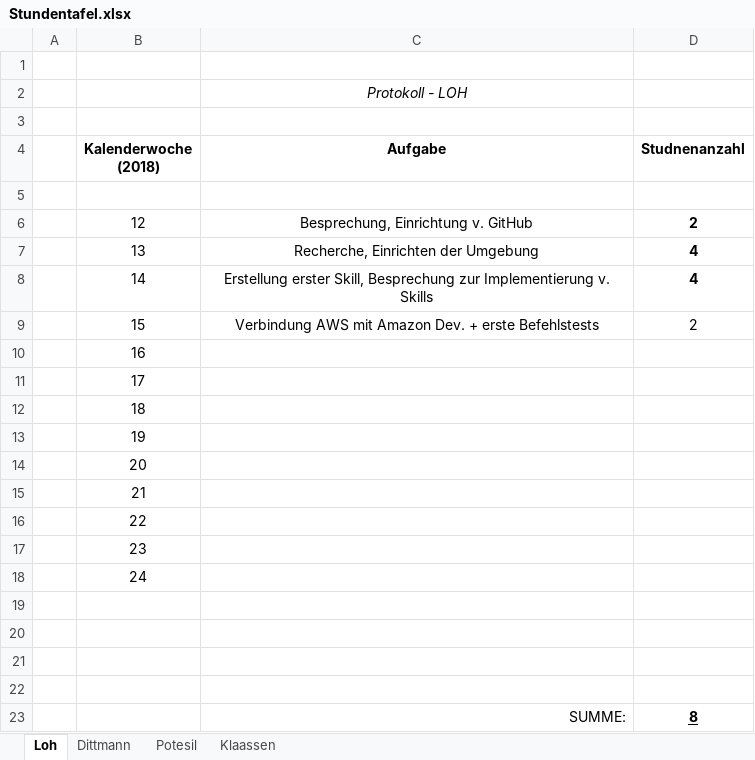
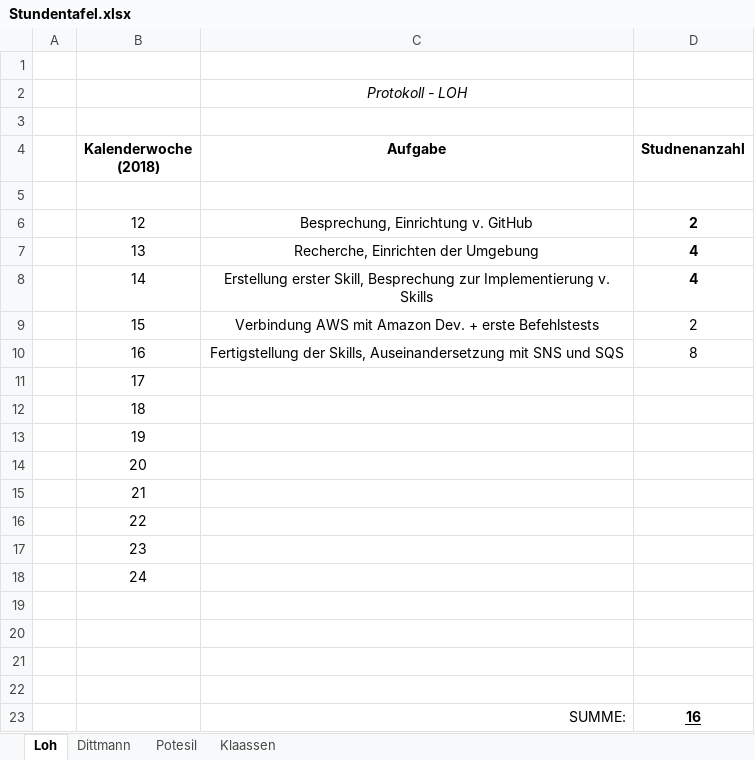
Before and after one commit to DavidDittmann/ITP-Alexa-Pen, an Excel workbook: Protokolle/Stundentafel.xlsx, sheet Loh, drawn as a sheet; values as stored, in another font and other column widths than the file's, no borders; removed rows and columns are numbered as before the commit, all else as after; the diff names each change by its address in the sheet, - before the commit and + after, or states it on an @@ line.

```diff
--- a/Protokolle/Stundentafel.xlsx (sheet Loh)
+++ b/Protokolle/Stundentafel.xlsx (sheet Loh)
-row 10:  | 16
+row 10:  | 16 | Fertigstellung der Skills, Auseinandersetzung mit SNS und SQS | 8
-D23 (Studnenanzahl): 8
+D23 (Studnenanzahl): 16
```
Also changed, not shown: sheet Potesil, Protokolle/Zeitplan.xlsx, 1 other file.
